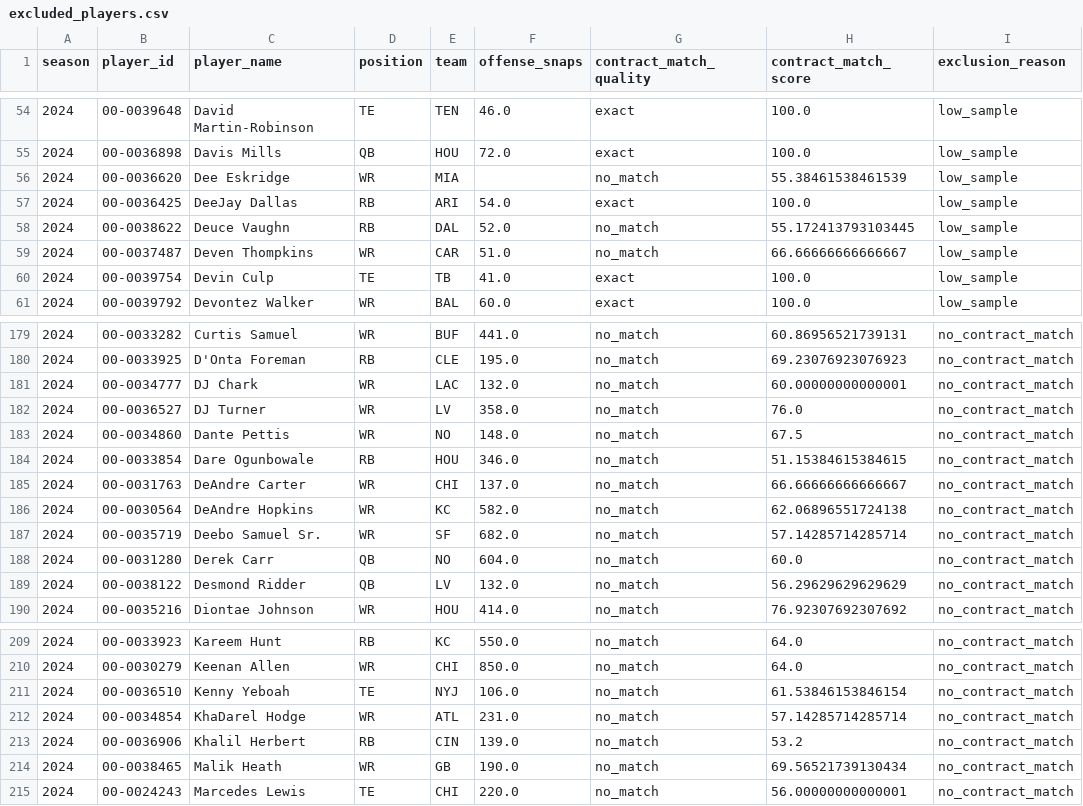
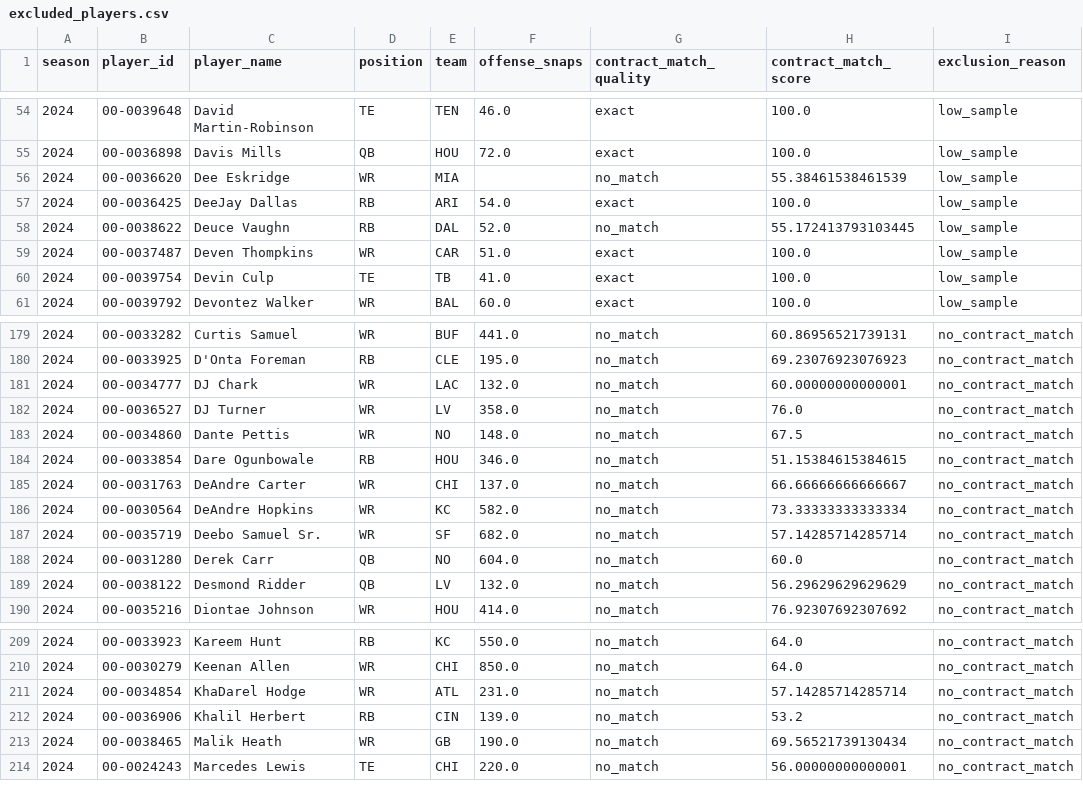
Before and after one commit to maisymylod/nfl-moneyball, a CSV file: data/diagnostic/excluded_players.csv, drawn as a sheet; only a part is shown, gaps mark what is left out.

```diff
--- a/data/diagnostic/excluded_players.csv
+++ b/data/diagnostic/excluded_players.csv
@@ -58,3 +58,3 @@ season,player_id,player_name,position,team,offense_snaps,contract_match_quality,
 2024,00-0038622,Deuce Vaughn,RB,DAL,52.0,no_match,55.172413793103445,low_sample
-2024,00-0037487,Deven Thompkins,WR,CAR,51.0,no_match,66.66666666666667,low_sample
+2024,00-0037487,Deven Thompkins,WR,CAR,51.0,exact,100.0,low_sample
 2024,00-0039754,Devin Culp,TE,TB,41.0,exact,100.0,low_sample
@@ -185,3 +185,3 @@ season,player_id,player_name,position,team,offense_snaps,contract_match_quality,
 2024,00-0031763,DeAndre Carter,WR,CHI,137.0,no_match,66.66666666666667,no_contract_match
-2024,00-0030564,DeAndre Hopkins,WR,KC,582.0,no_match,62.06896551724138,no_contract_match
+2024,00-0030564,DeAndre Hopkins,WR,KC,582.0,no_match,73.33333333333334,no_contract_match
 2024,00-0035719,Deebo Samuel Sr.,WR,SF,682.0,no_match,57.14285714285714,no_contract_match
@@ -210,3 +210,2 @@ season,player_id,player_name,position,team,offense_snaps,contract_match_quality,
 2024,00-0030279,Keenan Allen,WR,CHI,850.0,no_match,64.0,no_contract_match
-2024,00-0036510,Kenny Yeboah,TE,NYJ,106.0,no_match,61.53846153846154,no_contract_match
 2024,00-0034854,KhaDarel Hodge,WR,ATL,231.0,no_match,57.14285714285714,no_contract_match
```
Also changed, not shown: data/diagnostic/match_quality_breakdown.csv, 9 other files.
